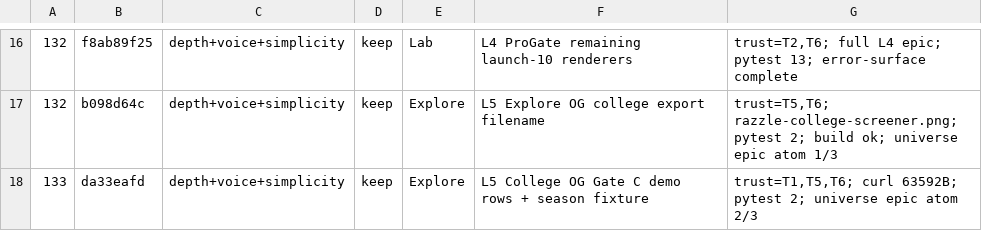
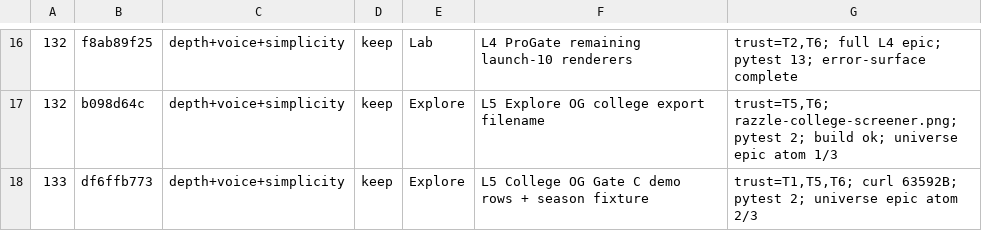
Before and after one commit to swaggerdagger987/razzle, a TSV file: docs/v2/results.tsv, drawn as a sheet; only a part is shown, gaps mark what is left out.

```diff
--- a/docs/v2/results.tsv
+++ b/docs/v2/results.tsv
@@ -17,2 +17,2 @@
 132	b098d64c	depth+voice+simplicity	keep	Explore	L5 Explore OG college export filename	trust=T5,T6; razzle-college-screener.png; pytest 2; build ok; universe epic atom 1/3
-133	da33eafd	depth+voice+simplicity	keep	Explore	L5 College OG Gate C demo rows + season fixture	trust=T1,T5,T6; curl 63592B; pytest 2; universe epic atom 2/3
+133	df6ffb773	depth+voice+simplicity	keep	Explore	L5 College OG Gate C demo rows + season fixture	trust=T1,T5,T6; curl 63592B; pytest 2; universe epic atom 2/3
```
Also changed, not shown: 9 other files.
